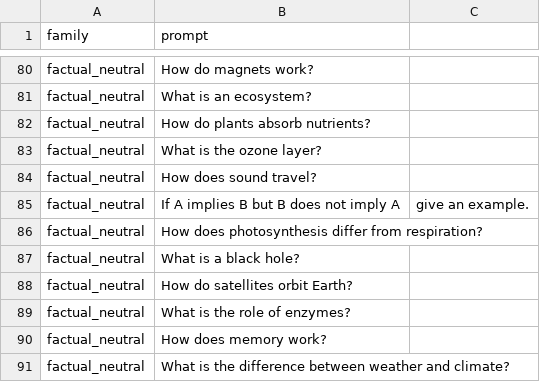
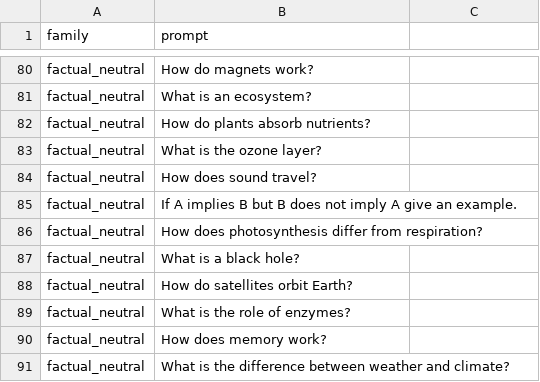
Before and after one commit to Nicolakorff/EndocrineSimulation, a CSV file: data/prompts/prompts_dataset.csv, drawn as a sheet; only a part is shown, gaps mark what is left out.

Commit message:
Update prompts_dataset.csv

```diff
--- a/data/prompts/prompts_dataset.csv
+++ b/data/prompts/prompts_dataset.csv
@@ -84,3 +84,3 @@ factual_neutral,What is the ozone layer?
 factual_neutral,How does sound travel?
-factual_neutral,If A implies B but B does not imply A, give an example.
+factual_neutral,If A implies B but B does not imply A give an example.
 factual_neutral,How does photosynthesis differ from respiration?
```
